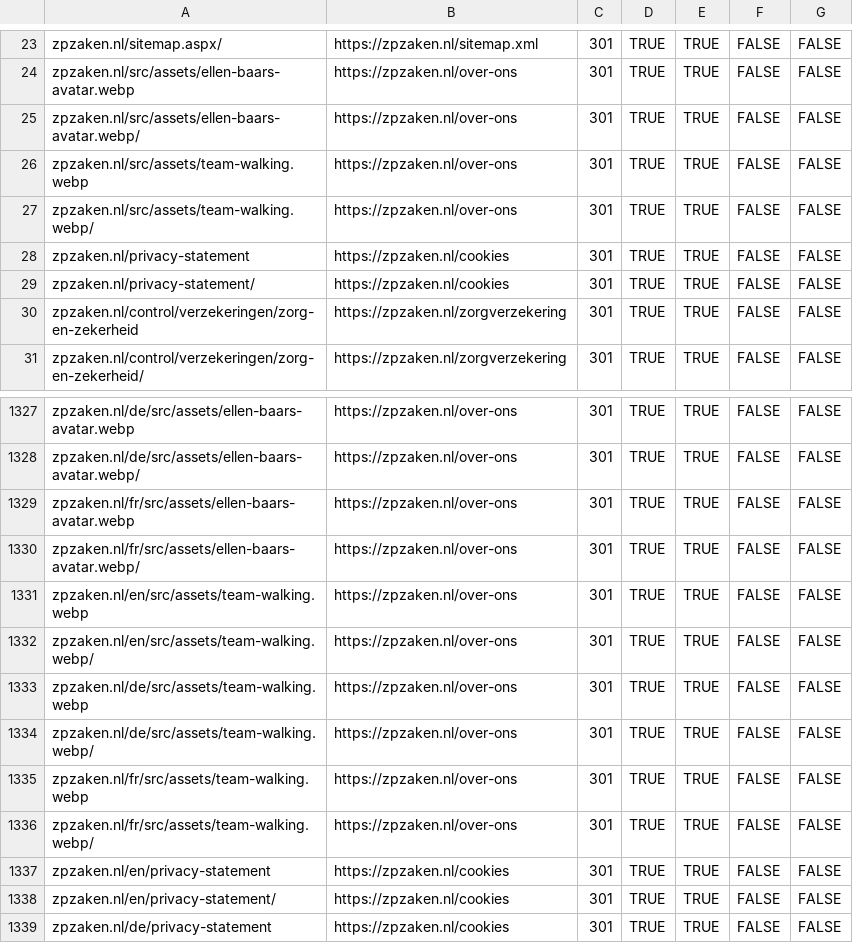
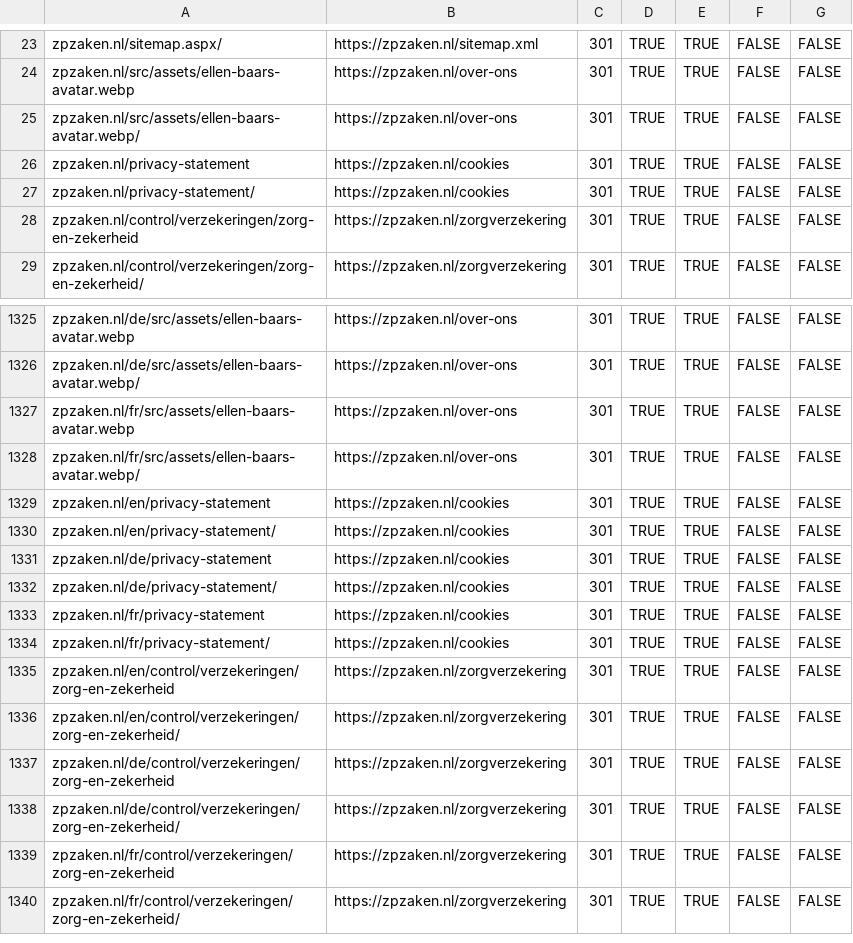
Before and after one commit to boykruiswijk-prog/zzpproject, a CSV file: docs/cloudflare-bulk-redirects.csv, drawn as a sheet; only a part is shown, gaps mark what is left out; the shorter side is filled out with more unchanged rows.

```diff
--- a/docs/cloudflare-bulk-redirects.csv
+++ b/docs/cloudflare-bulk-redirects.csv
@@ -25,4 +25,2 @@ zpzaken.nl/src/assets/ellen-baars-avatar.webp,https://zpzaken.nl/over-ons,301,TR
 zpzaken.nl/src/assets/ellen-baars-avatar.webp/,https://zpzaken.nl/over-ons,301,TRUE,TRUE,FALSE,FALSE
-zpzaken.nl/src/assets/team-walking.webp,https://zpzaken.nl/over-ons,301,TRUE,TRUE,FALSE,FALSE
-zpzaken.nl/src/assets/team-walking.webp/,https://zpzaken.nl/over-ons,301,TRUE,TRUE,FALSE,FALSE
 zpzaken.nl/privacy-statement,https://zpzaken.nl/cookies,301,TRUE,TRUE,FALSE,FALSE
@@ -1330,8 +1328,2 @@ zpzaken.nl/fr/src/assets/ellen-baars-avatar.webp,https://zpzaken.nl/over-ons,301
 zpzaken.nl/fr/src/assets/ellen-baars-avatar.webp/,https://zpzaken.nl/over-ons,301,TRUE,TRUE,FALSE,FALSE
-zpzaken.nl/en/src/assets/team-walking.webp,https://zpzaken.nl/over-ons,301,TRUE,TRUE,FALSE,FALSE
-zpzaken.nl/en/src/assets/team-walking.webp/,https://zpzaken.nl/over-ons,301,TRUE,TRUE,FALSE,FALSE
-zpzaken.nl/de/src/assets/team-walking.webp,https://zpzaken.nl/over-ons,301,TRUE,TRUE,FALSE,FALSE
-zpzaken.nl/de/src/assets/team-walking.webp/,https://zpzaken.nl/over-ons,301,TRUE,TRUE,FALSE,FALSE
-zpzaken.nl/fr/src/assets/team-walking.webp,https://zpzaken.nl/over-ons,301,TRUE,TRUE,FALSE,FALSE
-zpzaken.nl/fr/src/assets/team-walking.webp/,https://zpzaken.nl/over-ons,301,TRUE,TRUE,FALSE,FALSE
 zpzaken.nl/en/privacy-statement,https://zpzaken.nl/cookies,301,TRUE,TRUE,FALSE,FALSE
```
Also changed, not shown: 1 other file.
